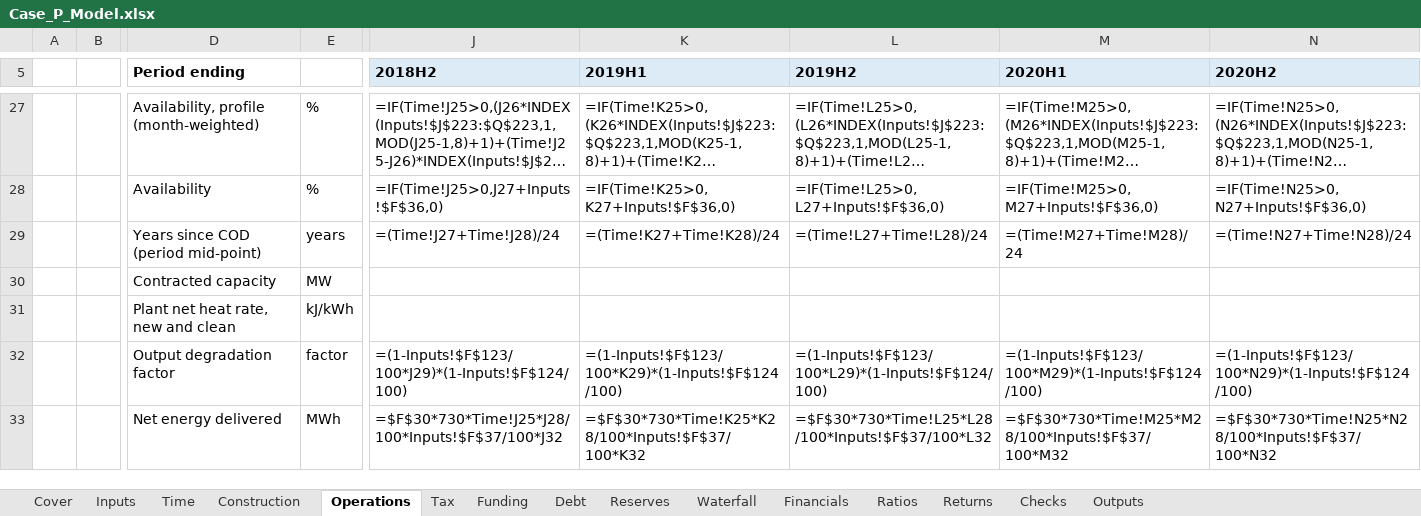
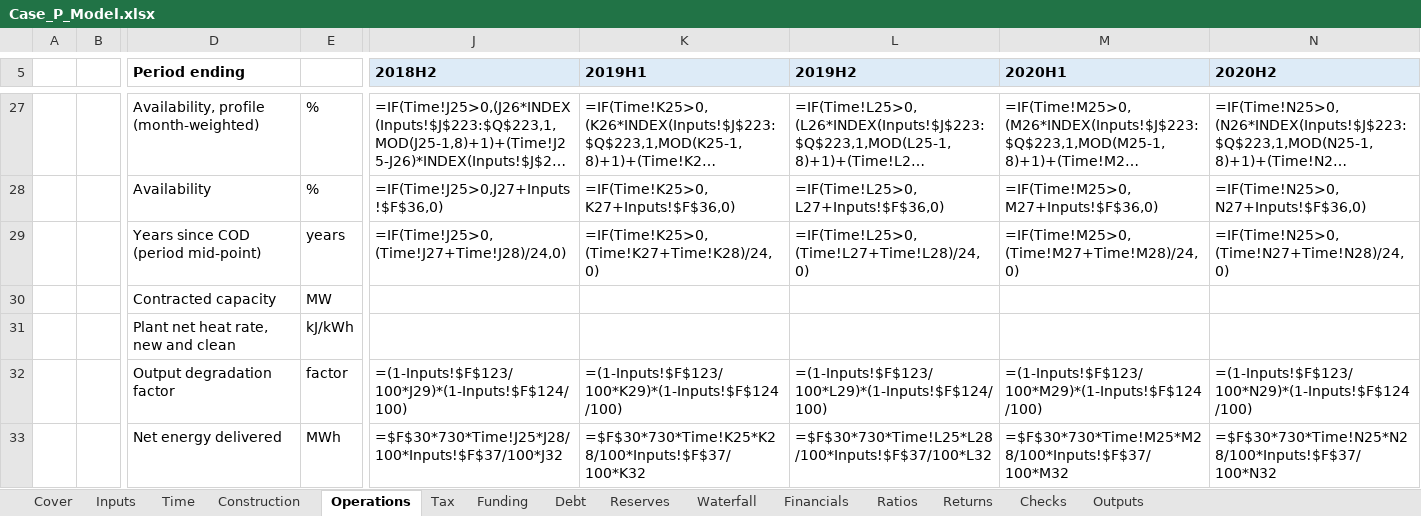
Before and after one commit to Luph/neurolab, an Excel workbook: book/model/Case_P_Model.xlsx, sheet Operations, drawn as a sheet; only a part is shown, gaps mark what is left out; long unchanged cells end in …; values as stored, in another font and other column widths than the file's, no borders; formulas without a stored value are shown as written; removed rows and columns are numbered as before the commit, all else as after; rows hold the shown columns only; the diff names each change by its address in the sheet, - before the commit and + after, or states it on an @@ line.

```diff
--- a/book/model/Case_P_Model.xlsx (sheet Operations)
+++ b/book/model/Case_P_Model.xlsx (sheet Operations)
-row 29:  |  | Years since COD (period mid-point) | years | =(Time!J27+Time!J28)/24 | =(Time!K27+Time!K28)/24 | =(Time!L27+Time!L28)/24 | =(Time!M27+Time!M28)/24 | =(Time!N27+Time!N28)/24
+row 29:  |  | Years since COD (period mid-point) | years | =IF(Time!J25>0,(Time!J27+Time!J28)/24,0) | =IF(Time!K25>0,(Time!K27+Time!K28)/24,0) | =IF(Time!L25>0,(Time!L27+Time!L28)/24,0) | =IF(Time!M25>0,(Time!M27+Time!M28)/24,0) | =IF(Time!N25>0,(Time!N27+Time!N28)/24,0)
```
Also changed, not shown: sheet Debt, sheet Tax, sheet Ratios, sheet Funding, book/model/recalc/out/scn04.xlsx, book/model/recalc/out/scn09.xlsx, 56 other files.
